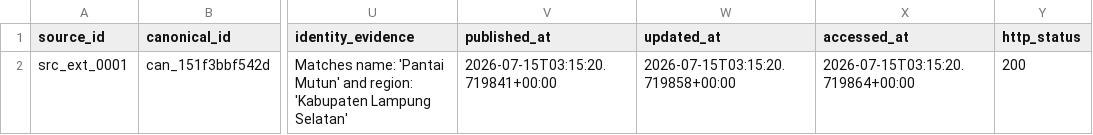
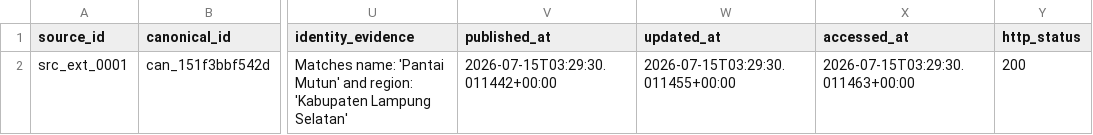
Before and after one commit to RahmatHadinata23758051/RekomendasiWisata, a CSV file: Scraping/reports/external_price_source_quality.csv, drawn as a sheet; only a part is shown, gaps mark what is left out; the diff names each change by its address in the sheet, - before the commit and + after, or states it on an @@ line.

Commit message:
feat(data): finalize full consolidated enrichment master

```diff
--- a/Scraping/reports/external_price_source_quality.csv
+++ b/Scraping/reports/external_price_source_quality.csv
-V2 (published_at): 2026-07-15T03:15:20.719841+00:00
+V2 (published_at): 2026-07-15T03:29:30.011442+00:00
-W2 (updated_at): 2026-07-15T03:15:20.719858+00:00
+W2 (updated_at): 2026-07-15T03:29:30.011455+00:00
-X2 (accessed_at): 2026-07-15T03:15:20.719864+00:00
+X2 (accessed_at): 2026-07-15T03:29:30.011463+00:00
```
Also changed, not shown: Scraping/reports/external_price_verification_place_status.csv, Scraping/reports/price_research_conflicts.csv, 15 other files.
